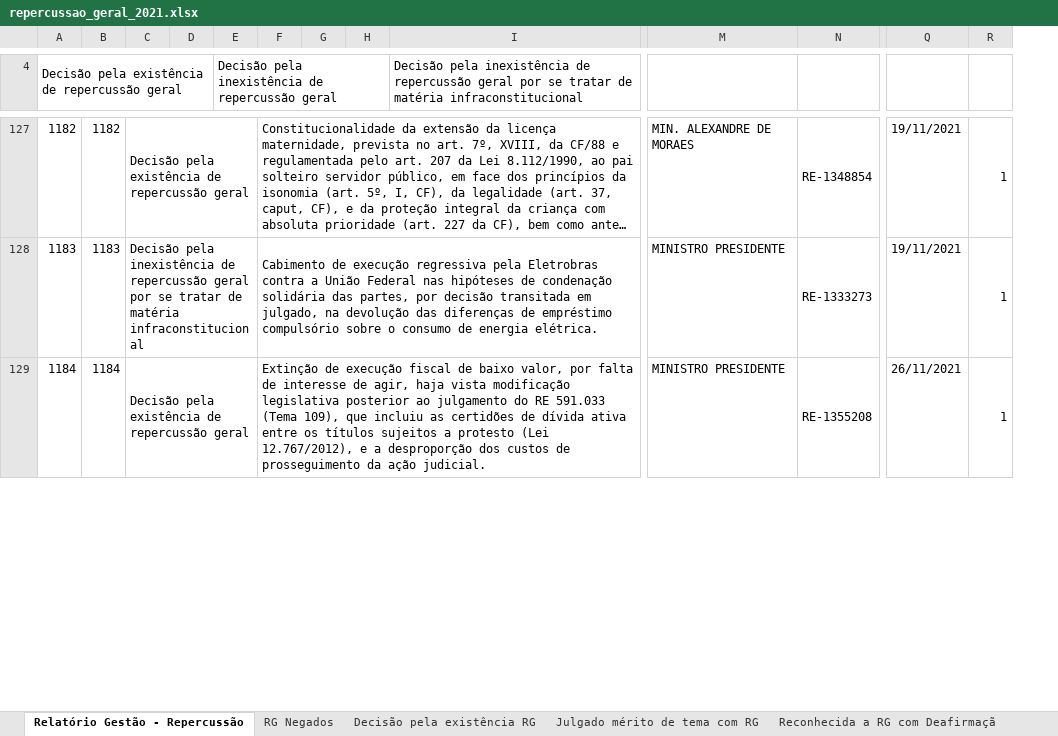
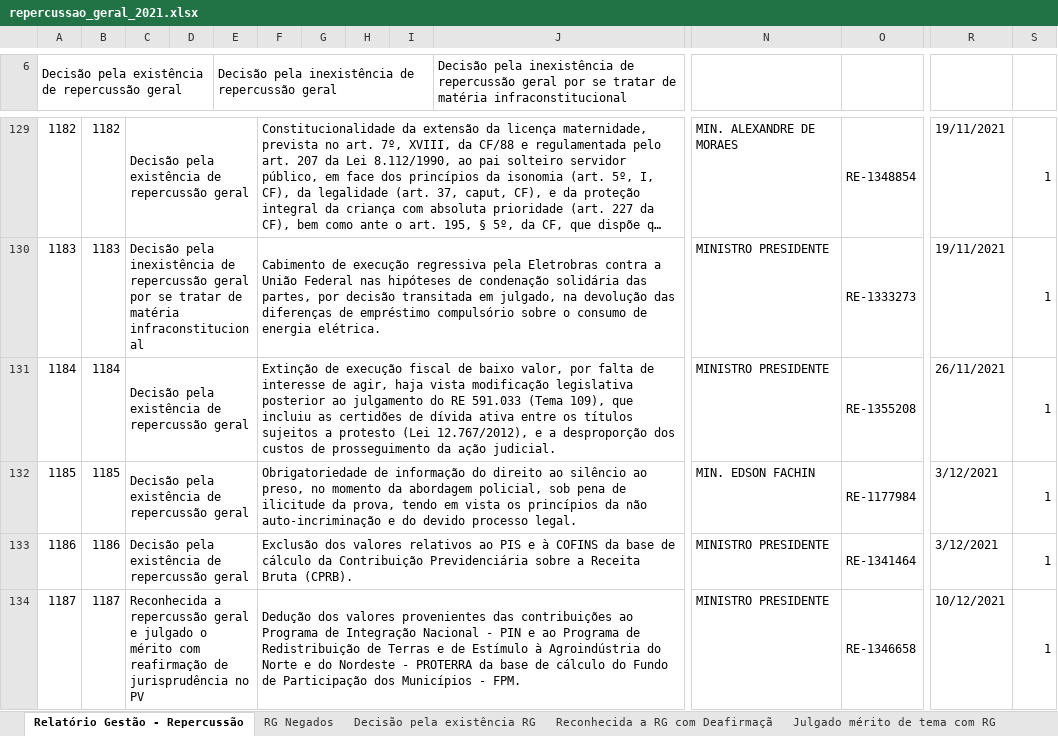
Before and after one commit to a-hayana/Code-Relatorio, an Excel workbook: dados/repercussao_geral_2021.xlsx, sheet Relatório Gestão - Repercussão, drawn as a sheet; only a part is shown, gaps mark what is left out; long unchanged cells end in …; values as stored, in another font and other column widths than the file's, no cell formats; rows hold the shown columns only; the diff covers the shown part only; the diff names each change by its address in the sheet, - before the commit and + after, or states it on an @@ line.

Commit message:
Relatório atualizado com dados de 16/12/2021.

```diff
--- a/dados/repercussao_geral_2021.xlsx (sheet Relatório Gestão - Repercussão)
+++ b/dados/repercussao_geral_2021.xlsx (sheet Relatório Gestão - Repercussão)
@@ sheet tab order changed: Relatório Gestão - Repercussão | RG Negados | Decisão pela existência RG | Reconhecida a RG com Deafirmaçã | Julgado mérito de tema com RG @@
+column G, empty
+row 132: 1185 | 1185 | Decisão pela existência de repercussão geral |  |  | Obrigatoriedade de informação do direito ao silêncio ao preso, no momento da abordagem policial, sob pena de ilicitude da prova, tendo em vista os princípios da não auto-incriminação e do devido processo legal. |  |  |  |  | MIN. EDSON FACHIN | RE-1177984 | 3/12/2021 | 1
+row 133: 1186 | 1186 | Decisão pela existência de repercussão geral |  |  | Exclusão dos valores relativos ao PIS e à COFINS da base de cálculo da Contribuição Previdenciária sobre a Receita Bruta (CPRB). |  |  |  |  | MINISTRO PRESIDENTE | RE-1341464 | 3/12/2021 | 1
+row 134: 1187 | 1187 | Reconhecida a repercussão geral e julgado o mérito com reafirmação de jurisprudência no PV |  |  | Dedução dos valores provenientes das contribuições ao Programa de Integração Nacional - PIN e ao Programa de Redistribuição de Terras e de Estímulo à Agroindústria do Norte e do Nordeste - PROTERRA da base de cálculo do Fundo de Participação dos Municípios - FPM. |  |  |  |  | MINISTRO PRESIDENTE | RE-1346658 | 10/12/2021 | 1
```
Also changed, not shown: 6 added rows, 2 removed rows and 18 edited cells elsewhere in this sheet, sheet Decisão pela existência RG, sheet RG Negados, sheet Julgado mérito de tema com RG, sheet Reconhecida a RG com Deafirmaçã, cell formats, charts or pictures, dados/Relatorio de Atividades.xlsx, dados/sobrestados.xlsx, 35 other files.
